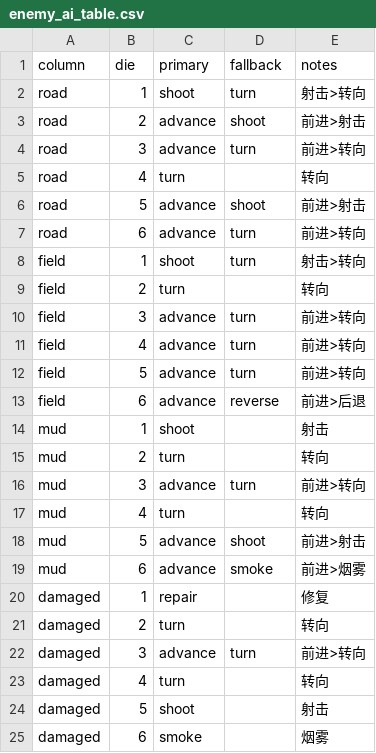
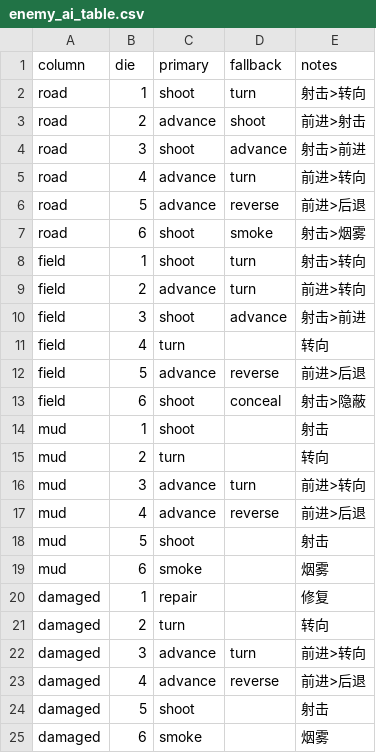
Before and after one commit to ls61117182/lostmoon, a CSV file: data/enemy_ai_table.csv, drawn as a sheet.

```diff
--- a/data/enemy_ai_table.csv
+++ b/data/enemy_ai_table.csv
@@ -3,12 +3,12 @@ road,1,shoot,turn,射击>转向
 road,2,advance,shoot,前进>射击
-road,3,advance,turn,前进>转向
-road,4,turn,,转向
-road,5,advance,shoot,前进>射击
-road,6,advance,turn,前进>转向
+road,3,shoot,advance,射击>前进
+road,4,advance,turn,前进>转向
+road,5,advance,reverse,前进>后退
+road,6,shoot,smoke,射击>烟雾
 field,1,shoot,turn,射击>转向
-field,2,turn,,转向
-field,3,advance,turn,前进>转向
-field,4,advance,turn,前进>转向
-field,5,advance,turn,前进>转向
-field,6,advance,reverse,前进>后退
+field,2,advance,turn,前进>转向
+field,3,shoot,advance,射击>前进
+field,4,turn,,转向
+field,5,advance,reverse,前进>后退
+field,6,shoot,conceal,射击>隐蔽
 mud,1,shoot,,射击
@@ -16,5 +16,5 @@ mud,2,turn,,转向
 mud,3,advance,turn,前进>转向
-mud,4,turn,,转向
-mud,5,advance,shoot,前进>射击
-mud,6,advance,smoke,前进>烟雾
+mud,4,advance,reverse,前进>后退
+mud,5,shoot,,射击
+mud,6,smoke,,烟雾
 damaged,1,repair,,修复
@@ -22,3 +22,3 @@ damaged,2,turn,,转向
 damaged,3,advance,turn,前进>转向
-damaged,4,turn,,转向
+damaged,4,advance,reverse,前进>后退
 damaged,5,shoot,,射击
```
Also changed, not shown: data/lang.csv, data/units.csv, 9 other files.
